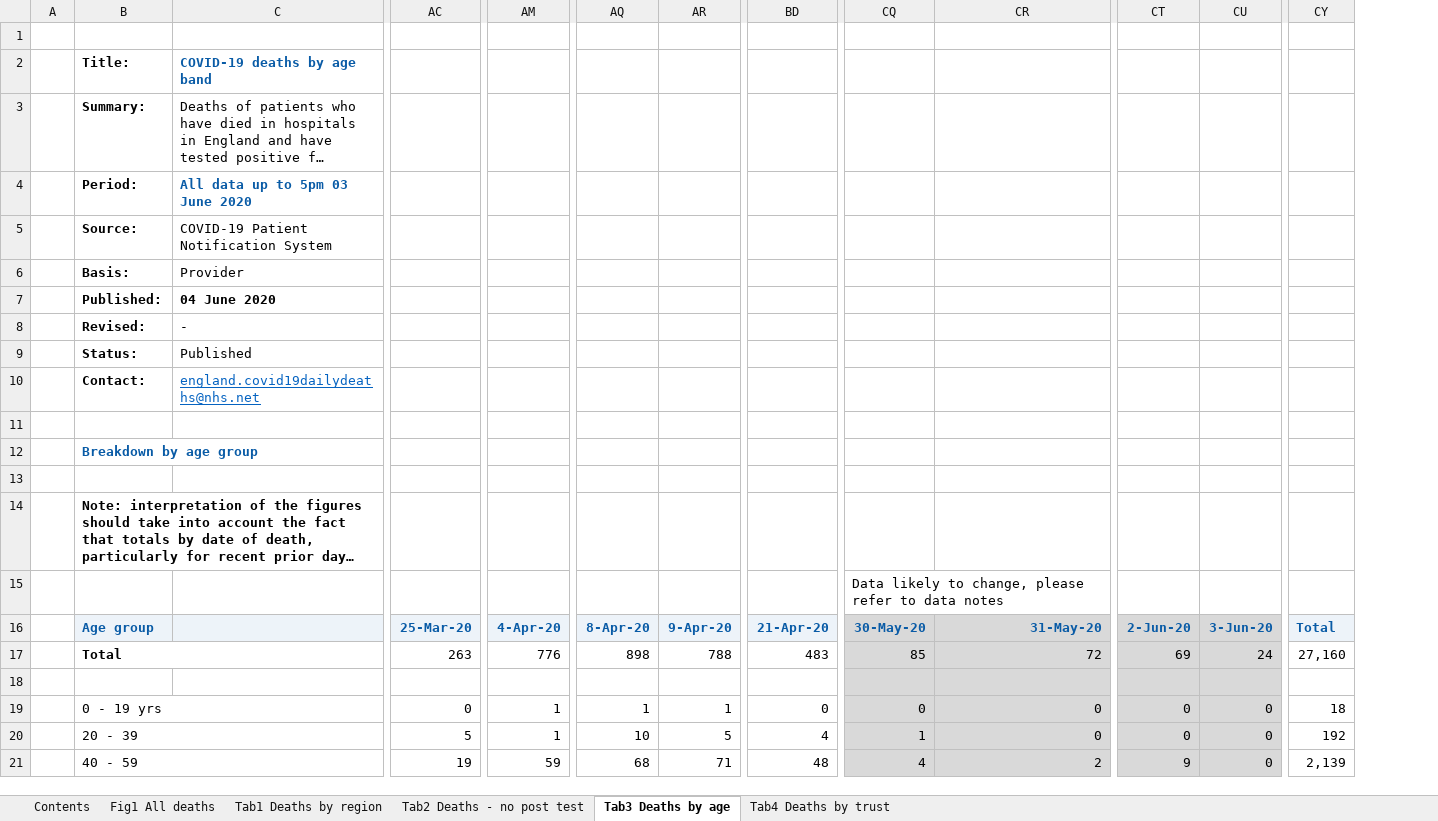
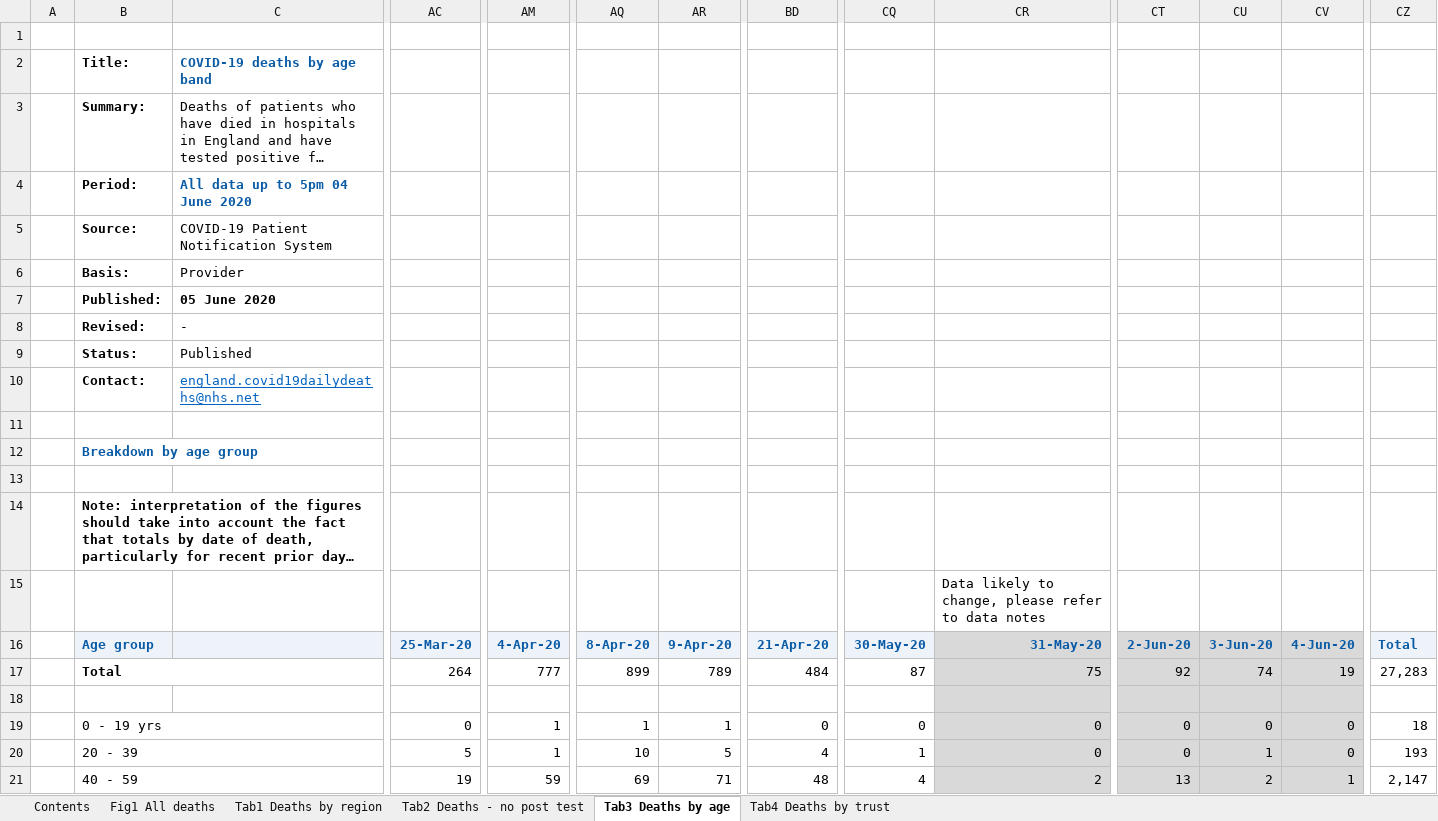
Before and after one commit to psychty/another_covid_repo, an Excel workbook: refreshed_daily_deaths_trust.xlsx, sheet Tab3 Deaths by age, drawn as a sheet; only a part is shown, gaps mark what is left out; long unchanged cells end in …; values as stored, in another font and other column widths than the file's, no borders; removed rows and columns are numbered as before the commit, all else as after; rows hold the shown columns only; the diff covers the shown part only; the diff names each change by its address in the sheet, - before the commit and + after, or states it on an @@ line.

```diff
--- a/refreshed_daily_deaths_trust.xlsx (sheet Tab3 Deaths by age)
+++ b/refreshed_daily_deaths_trust.xlsx (sheet Tab3 Deaths by age)
+column CV, rows 16-21: 4-Jun-20 | 19 |  | 0 | 0 | 1
-C4: All data up to 5pm 03 June 2020
+C4: All data up to 5pm 04 June 2020
-C7: 04 June 2020
+C7: 05 June 2020
-row 15:  |  |  |  |  |  |  |  | Data likely to change, please refer to data notes
+row 15:  |  |  |  |  |  |  |  |  | Data likely to change, please refer to data notes
-CQ16 fill: #D9D9D9
+CQ16 fill: #EDF3F9
-AC17: 263
+AC17: 264
-AM17: 776
+AM17: 777
-AQ17: 898
+AQ17: 899
-AR17: 788
+AR17: 789
-BD17: 483
+BD17: 484
-CQ17: 85
+CQ17: 87
-CQ17:CQ21 fill: #D9D9D9
+CQ17:CQ21 fill: none
-CR17: 72
+CR17: 75
-CT17: 69
+CT17: 92
-CU17: 24
+CU17: 74
-CZ17: 27,160
+CZ17: 27,283
-CU20: 0
+CU20: 1
-CZ20: 192
+CZ20: 193
-AQ21: 68
+AQ21: 69
-CT21: 9
+CT21: 13
-CU21: 0
+CU21: 2
-CZ21: 2,139
+CZ21: 2,147
```
Also changed, not shown: 30 edited cells and cell formats elsewhere in this sheet, sheet Tab4 Deaths by trust, sheet Tab1 Deaths by region, sheet Tab2 Deaths - no post test, sheet Contents, sheet Fig1 All deaths, charts or pictures, 20 other files.
